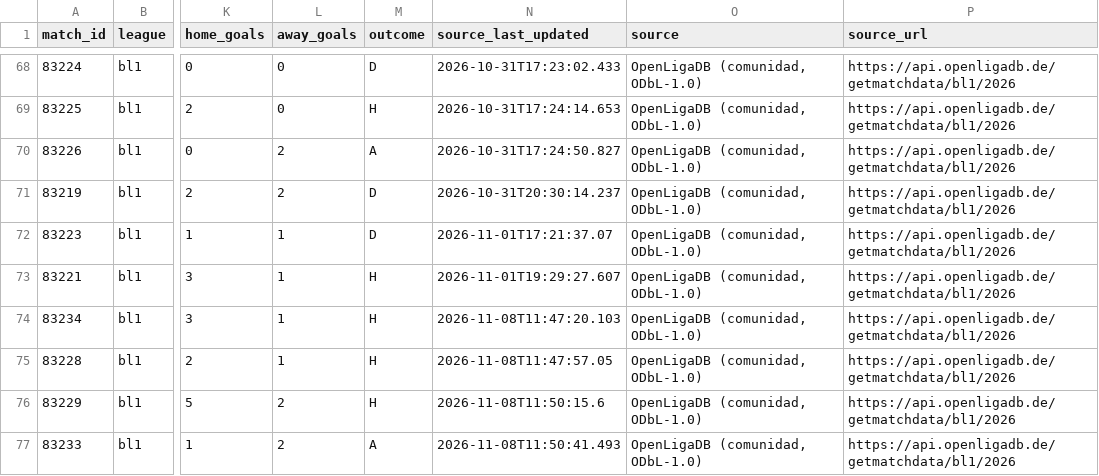
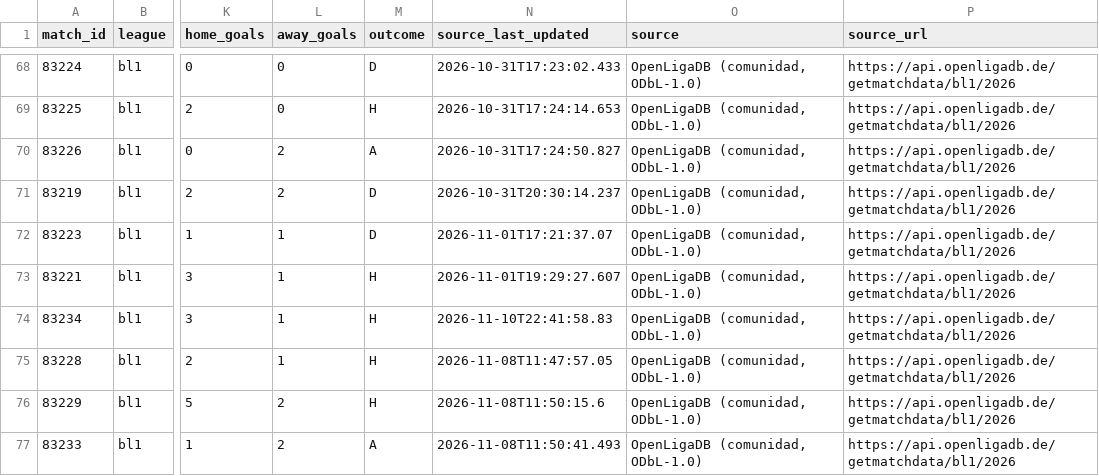
Before and after one commit to Nicricht/Machine-Betano, a CSV file: datasets/actualizados/bl1_2026_partidos.csv, drawn as a sheet; only a part is shown, gaps mark what is left out; the diff names each change by its address in the sheet, - before the commit and + after, or states it on an @@ line.

```diff
--- a/datasets/actualizados/bl1_2026_partidos.csv
+++ b/datasets/actualizados/bl1_2026_partidos.csv
-N74 (source_last_updated): 2026-11-08T11:47:20.103
+N74 (source_last_updated): 2026-11-10T22:41:58.83
```
Also changed, not shown: datasets/actualizados/bl1_2026_features_prepartido.csv, datasets/actualizados/bl1_2026_goleadores_resumen.csv, 8 other files.
